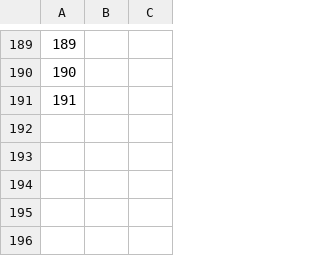
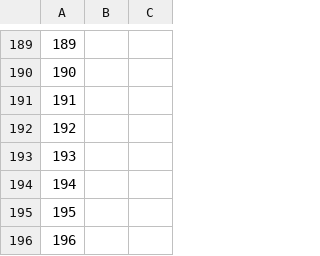
Before and after one commit to MaugouMio/MapleCraft, a CSV file: commands.csv, drawn as a sheet; only a part is shown, gaps mark what is left out; the diff names each change by its address in the sheet, - before the commit and + after, or states it on an @@ line.

Commit message:
增開測試版專用指令欄位

```diff
--- a/commands.csv
+++ b/commands.csv
+row 192: 192
+row 193: 193
+row 194: 194
+row 195: 195
+row 196: 196
```
